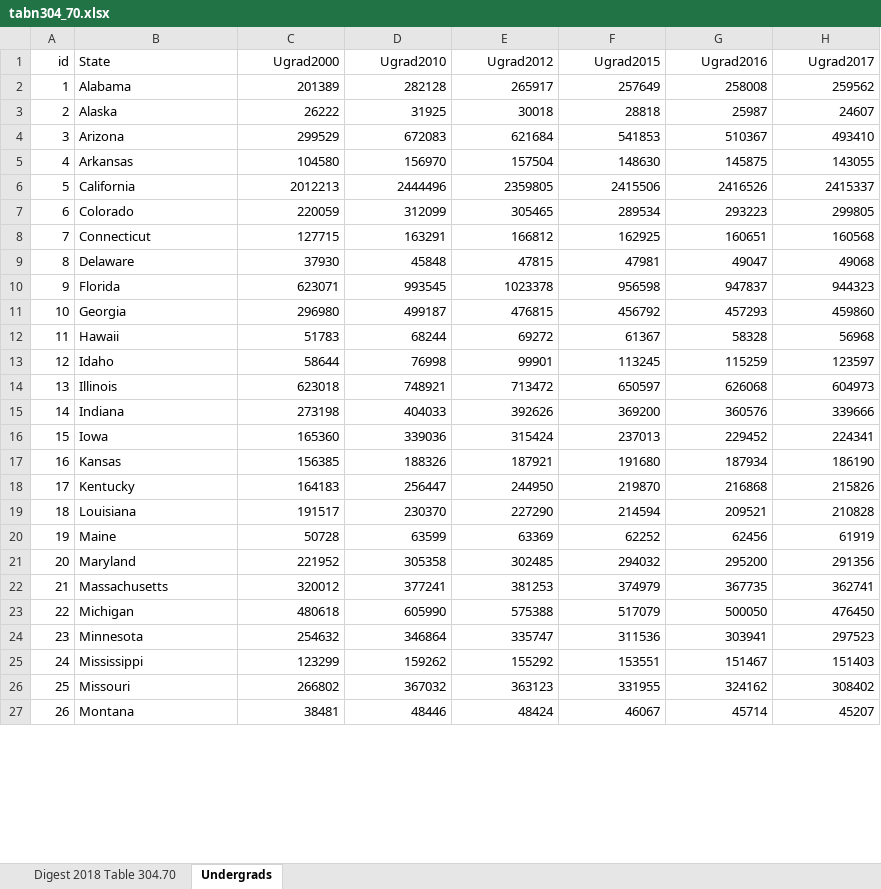
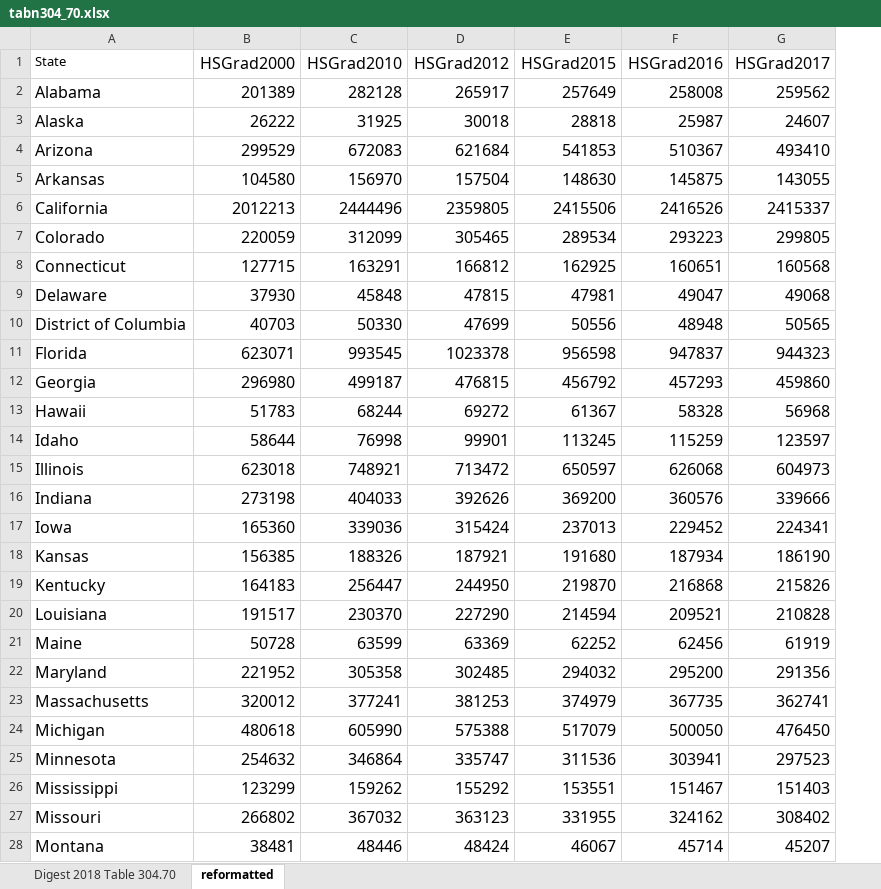
Before and after one commit to higher-ed-policy-analysis-2nd-edition/data, an Excel workbook: ch4/tabn304_70.xlsx, sheet reformatted, drawn as a sheet; only a part is shown; values as stored, in another font and other column widths than the file's, no borders; removed rows and columns are numbered as before the commit, all else as after; the diff covers the shown part only; the diff names each change by its address in the sheet, - before the commit and + after, or states it on an @@ line.

```diff
--- a/ch4/tabn304_70.xlsx (sheet reformatted)
+++ b/ch4/tabn304_70.xlsx (sheet reformatted)
-sheet tab: Undergrads
+sheet tab: reformatted
-column A (id), rows 2-27: 1 | 2 | 3 | 4 | 5 | 6 | 7 | 8 | 9 | 10 | 11 | 12 | 13 | 14 | 15 | 16 | 17 | 18 | 19 | 20 | 21 | 22 | 23 | 24 | 25 | 26
-B1: Ugrad2000
+B1: HSGrad2000
@@ B1:G1 text size: larger @@
-C1: Ugrad2010
+C1: HSGrad2010
-D1: Ugrad2012
+D1: HSGrad2012
-E1: Ugrad2015
+E1: HSGrad2015
-F1: Ugrad2016
+F1: HSGrad2016
-G1: Ugrad2017
+G1: HSGrad2017
@@ A2:G9 text size: larger @@
+row 10: District of Columbia | 40703 | 50330 | 47699 | 50556 | 48948 | 50565
@@ A11:G28 text size: larger @@
```
Also changed, not shown: cell formats elsewhere in this sheet, 2 other files.
